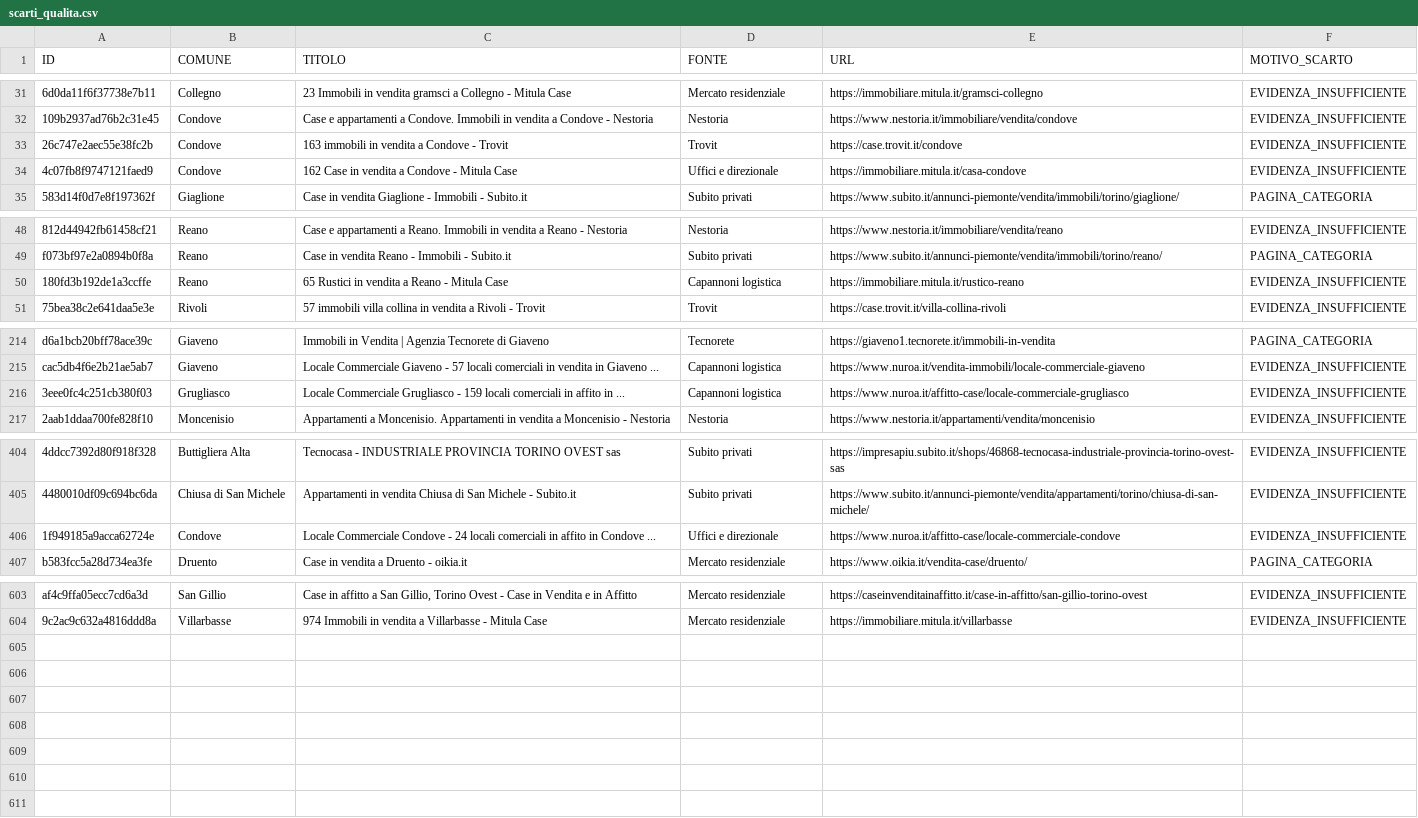
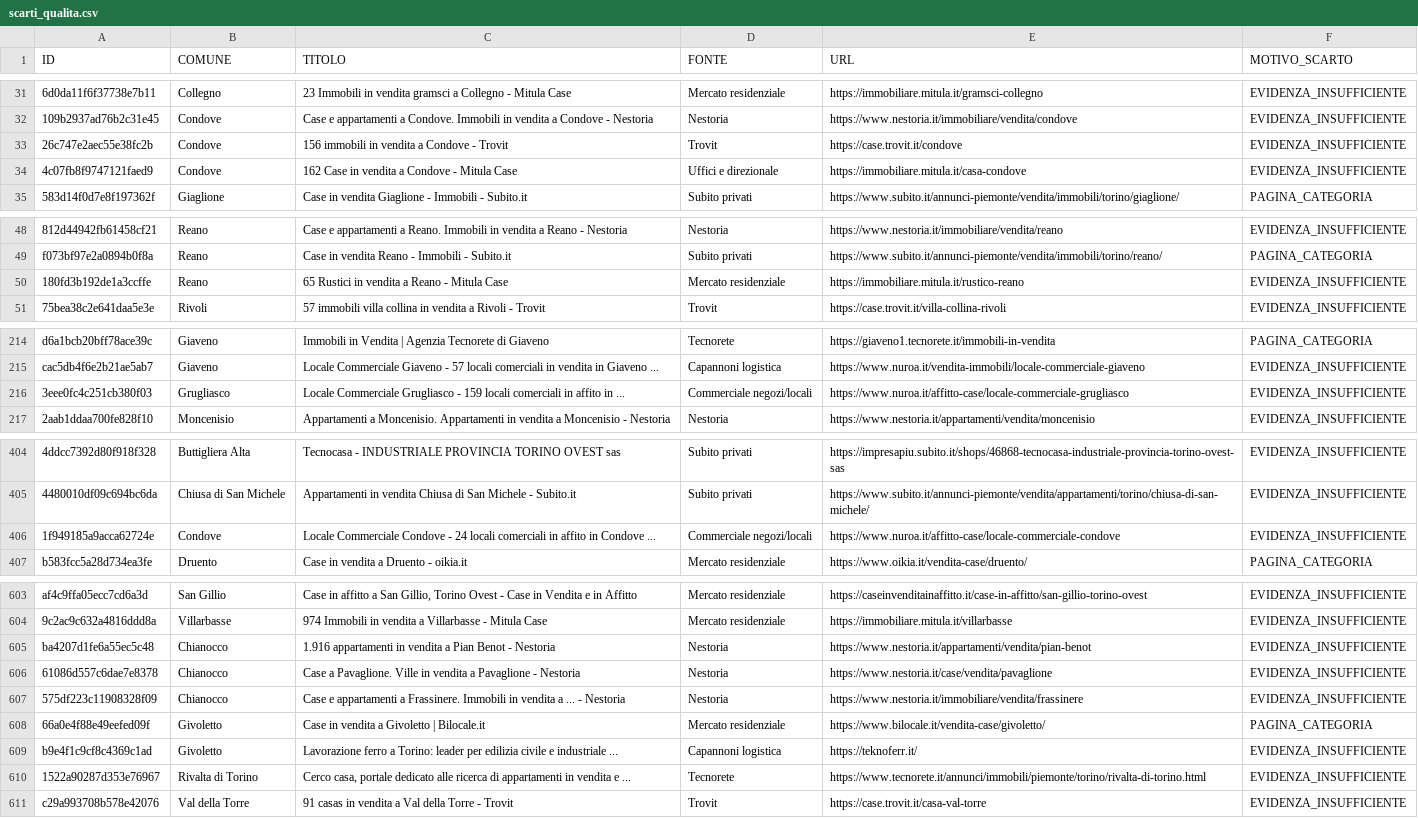
Before and after one commit to josephsocialmedia2-spec/immobili-in-zona, a CSV file: seller_radar_auto/data/intelligence/scarti_qualita.csv, drawn as a sheet; only a part is shown, gaps mark what is left out; the diff covers the shown part only; the diff names each change by its address in the sheet, - before the commit and + after, or states it on an @@ line.

```diff
--- a/seller_radar_auto/data/intelligence/scarti_qualita.csv
+++ b/seller_radar_auto/data/intelligence/scarti_qualita.csv
-C33 (TITOLO): 163 immobili in vendita a Condove - Trovit
+C33 (TITOLO): 156 immobili in vendita a Condove - Trovit
-D50 (FONTE): Capannoni logistica
+D50 (FONTE): Mercato residenziale
-D216 (FONTE): Capannoni logistica
+D216 (FONTE): Commerciale negozi/locali
-D406 (FONTE): Uffici e direzionale
+D406 (FONTE): Commerciale negozi/locali
+row 605: ba4207d1fe6a55ec5c48 | Chianocco | 1.916 appartamenti in vendita a Pian Benot - Nestoria | Nestoria | https://www.nestoria.it/appartamenti/vendita/pian-benot | EVIDENZA_INSUFFICIENTE
+row 606: 61086d557c6dae7e8378 | Chianocco | Case a Pavaglione. Ville in vendita a Pavaglione - Nestoria | Nestoria | https://www.nestoria.it/case/vendita/pavaglione | EVIDENZA_INSUFFICIENTE
+row 607: 575df223c11908328f09 | Chianocco | Case e appartamenti a Frassinere. Immobili in vendita a ... - Nestoria | Nestoria | https://www.nestoria.it/immobiliare/vendita/frassinere | EVIDENZA_INSUFFICIENTE
+row 608: 66a0e4f88e49eefed09f | Givoletto | Case in vendita a Givoletto | Bilocale.it | Mercato residenziale | https://www.bilocale.it/vendita-case/givoletto/ | PAGINA_CATEGORIA
+row 609: b9e4f1c9cf8c4369c1ad | Givoletto | Lavorazione ferro a Torino: leader per edilizia civile e industriale ... | Capannoni logistica | https://teknoferr.it/ | EVIDENZA_INSUFFICIENTE
+row 610: 1522a90287d353e76967 | Rivalta di Torino | Cerco casa, portale dedicato alle ricerca di appartamenti in vendita e ... | Tecnorete | https://www.tecnorete.it/annunci/immobili/piemonte/torino/rivalta-di-torino.html | EVIDENZA_INSUFFICIENTE
+row 611: c29a993708b578e42076 | Val della Torre | 91 casas in vendita a Val della Torre - Trovit | Trovit | https://case.trovit.it/casa-val-torre | EVIDENZA_INSUFFICIENTE
```
Also changed, not shown: 1 edited cell elsewhere in this file, seller_radar_auto/data/business_pipeline.csv, seller_radar_auto/data/giro_acquisizione_oggi.csv, 25 other files.
